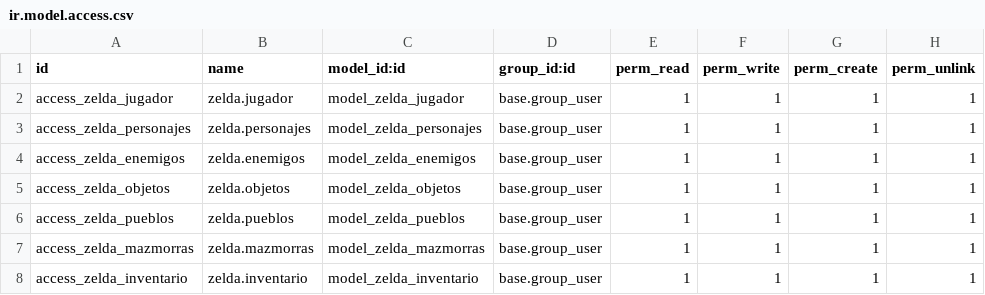
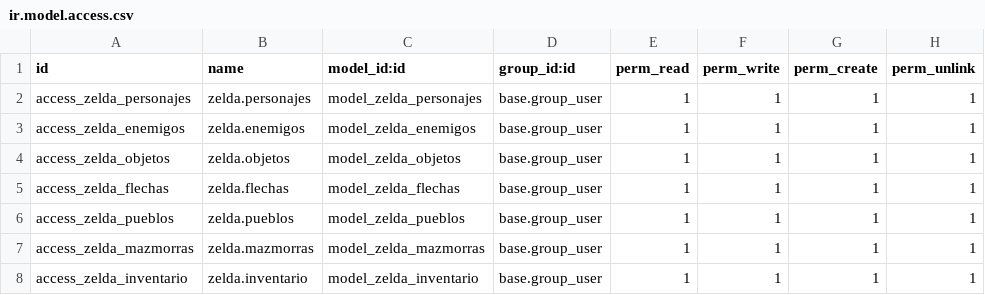
Before and after one commit to PabloEdD/Recuperacion, a CSV file: zelda/security/ir.model.access.csv, drawn as a sheet; removed rows and columns are numbered as before the commit, all else as after; the diff names each change by its address in the sheet, - before the commit and + after, or states it on an @@ line.

```diff
--- a/zelda/security/ir.model.access.csv
+++ b/zelda/security/ir.model.access.csv
-row 2: access_zelda_jugador | zelda.jugador | model_zelda_jugador | base.group_user | 1 | 1 | 1 | 1
+row 5: access_zelda_flechas | zelda.flechas | model_zelda_flechas | base.group_user | 1 | 1 | 1 | 1
```
Also changed, not shown: 2 other files.
